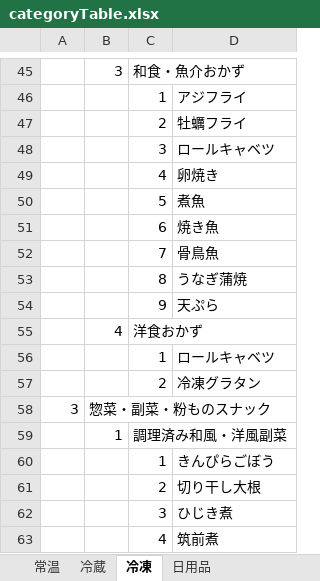
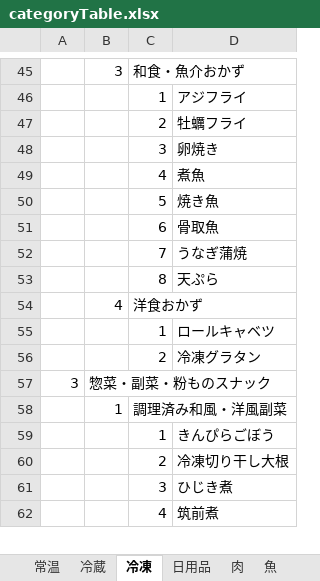
Before and after one commit to ke722i/receiptapp, an Excel workbook: tools/categoryTable.xlsx, sheet 冷凍, drawn as a sheet; only a part is shown, gaps mark what is left out; values as stored, in another font and other column widths than the file's, no cell formats; removed rows and columns are numbered as before the commit, all else as after; the diff names each change by its address in the sheet, - before the commit and + after, or states it on an @@ line.

```diff
--- a/tools/categoryTable.xlsx (sheet 冷凍)
+++ b/tools/categoryTable.xlsx (sheet 冷凍)
+sheet tab: 肉
+sheet tab: 魚
-D48: ロールキャベツ
+D48: 卵焼き
-D49: 卵焼き
+D49: 煮魚
-D50: 煮魚
+D50: 焼き魚
-D51: 焼き魚
+D51: 骨取魚
-D52: 骨鳥魚
+D52: うなぎ蒲焼
-D53: うなぎ蒲焼
+D53: 天ぷら
-row 54:  |  | 9 | 天ぷら
-D60: 切り干し大根
+D60: 冷凍切り干し大根
```
Also changed, not shown: sheet 冷蔵, sheet 日用品, sheet 常温, other sheet tabs, cell formats, 9 other files.
